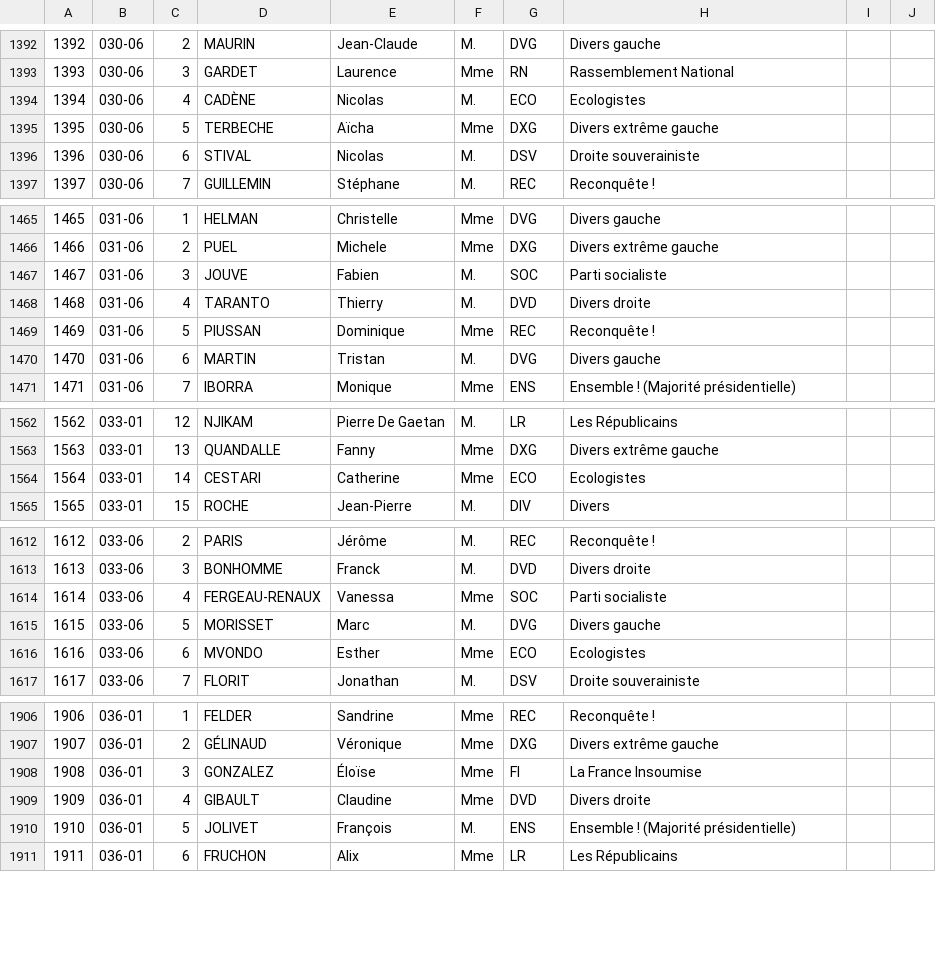
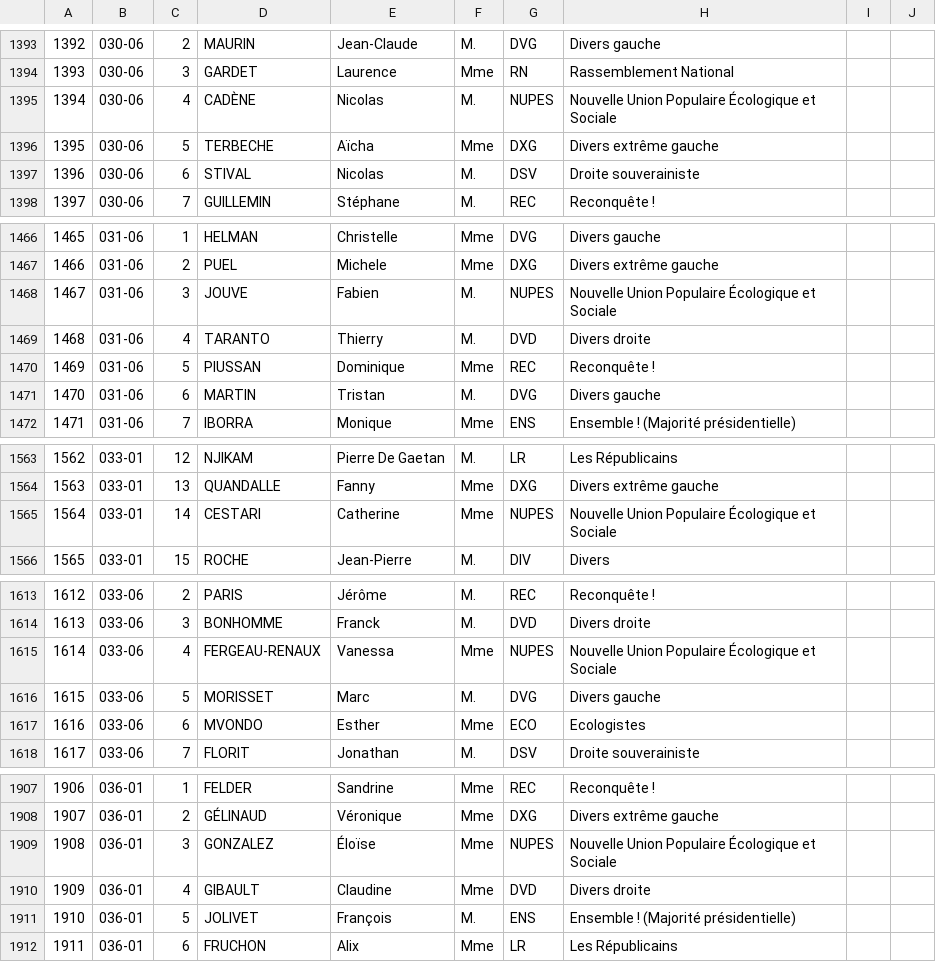
Before and after one commit to nsppolls/nsppolls, a CSV file: donnees/candidatures_legislatives_off_nupes.csv, drawn as a sheet; only a part is shown, gaps mark what is left out; the diff covers the shown part only.

Commit message:
Update candidatures_legislatives_off_nupes.csv

```diff
--- a/donnees/candidatures_legislatives_off_nupes.csv
+++ b/donnees/candidatures_legislatives_off_nupes.csv
@@ -1393,3 +1394,3 @@
 1393,030-06,3,GARDET,Laurence,Mme,RN,Rassemblement National
-1394,030-06,4,CADÈNE,Nicolas,M.,ECO,Ecologistes
+1394,030-06,4,CADÈNE,Nicolas,M.,NUPES,Nouvelle Union Populaire Écologique et Sociale
 1395,030-06,5,TERBECHE,Aïcha,Mme,DXG,Divers extrême gauche
@@ -1466,3 +1467,3 @@
 1466,031-06,2,PUEL,Michele,Mme,DXG,Divers extrême gauche
-1467,031-06,3,JOUVE,Fabien,M.,SOC,Parti socialiste
+1467,031-06,3,JOUVE,Fabien,M.,NUPES,Nouvelle Union Populaire Écologique et Sociale
 1468,031-06,4,TARANTO,Thierry,M.,DVD,Divers droite
@@ -1563,3 +1564,3 @@
 1563,033-01,13,QUANDALLE,Fanny,Mme,DXG,Divers extrême gauche
-1564,033-01,14,CESTARI,Catherine,Mme,ECO,Ecologistes
+1564,033-01,14,CESTARI,Catherine,Mme,NUPES,Nouvelle Union Populaire Écologique et Sociale
 1565,033-01,15,ROCHE,Jean-Pierre,M.,DIV,Divers
@@ -1613,3 +1614,3 @@
 1613,033-06,3,BONHOMME,Franck,M.,DVD,Divers droite
-1614,033-06,4,FERGEAU-RENAUX,Vanessa,Mme,SOC,Parti socialiste
+1614,033-06,4,FERGEAU-RENAUX,Vanessa,Mme,NUPES,Nouvelle Union Populaire Écologique et Sociale
 1615,033-06,5,MORISSET,Marc,M.,DVG,Divers gauche
@@ -1907,3 +1908,3 @@
 1907,036-01,2,GÉLINAUD,Véronique,Mme,DXG,Divers extrême gauche
-1908,036-01,3,GONZALEZ,Éloïse,Mme,FI,La France Insoumise
+1908,036-01,3,GONZALEZ,Éloïse,Mme,NUPES,Nouvelle Union Populaire Écologique et Sociale
 1909,036-01,4,GIBAULT,Claudine,Mme,DVD,Divers droite
```
Also changed, not shown: 1 added row and 90 edited cells elsewhere in this file.
